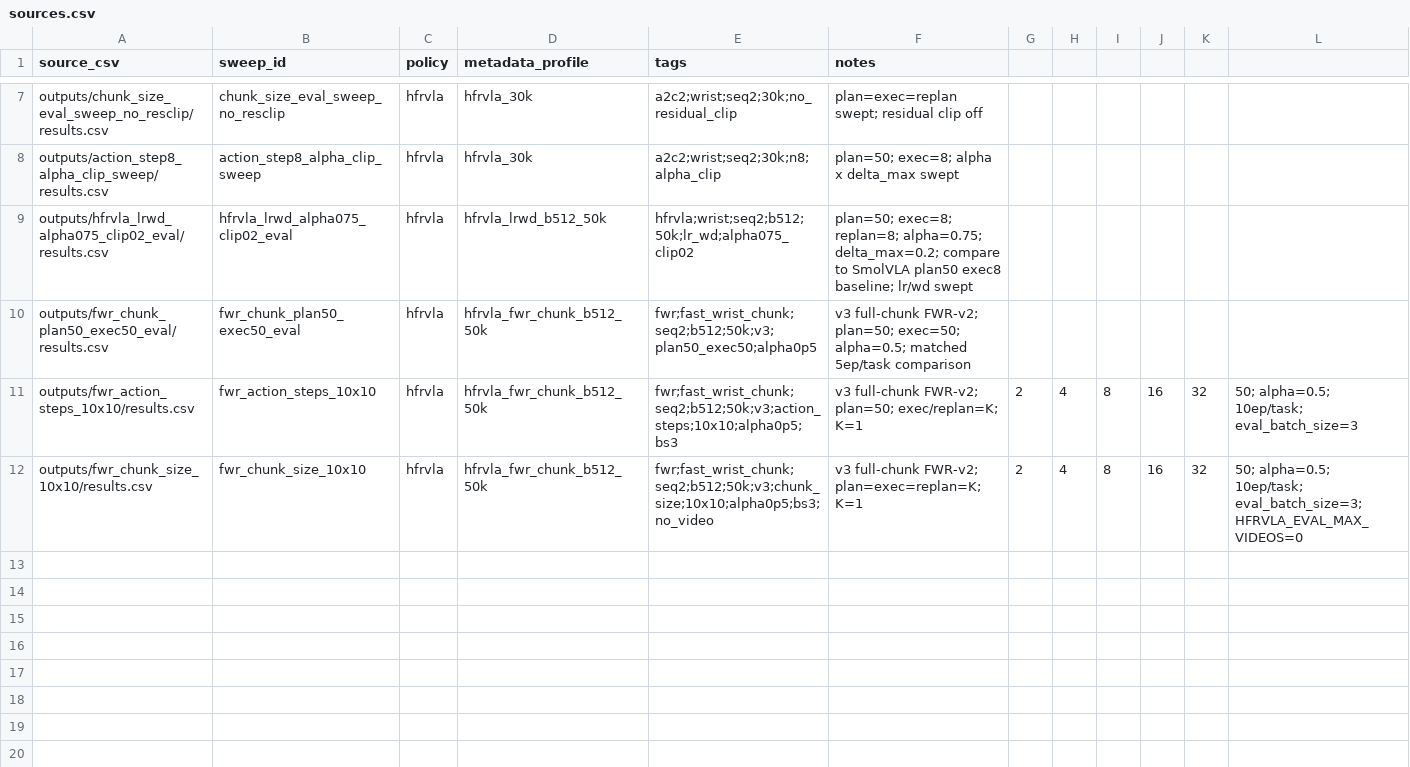
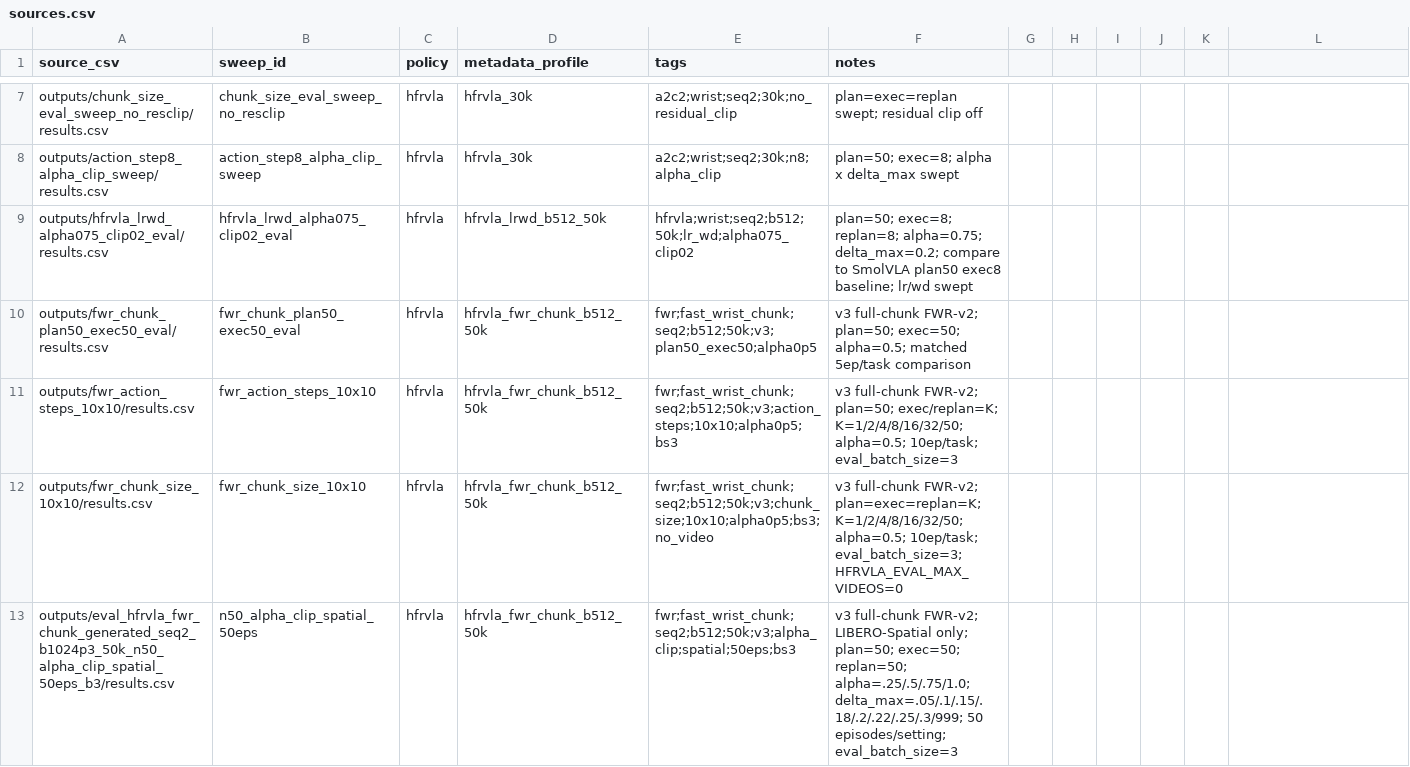
Before and after one commit to Patrick-zhuyanxun/Engram-Initialized-Flow-Matching-code, a CSV file: Hierachical_fast_reactive/experiments/eval_registry/sources.csv, drawn as a sheet; only a part is shown, gaps mark what is left out.

Commit message:
Add n50 alpha clip heatmap dashboard

```diff
--- a/Hierachical_fast_reactive/experiments/eval_registry/sources.csv
+++ b/Hierachical_fast_reactive/experiments/eval_registry/sources.csv
@@ -10,3 +10,4 @@ outputs/hfrvla_lrwd_alpha075_clip02_eval/results.csv,hfrvla_lrwd_alpha075_clip02
 outputs/fwr_chunk_plan50_exec50_eval/results.csv,fwr_chunk_plan50_exec50_eval,hfrvla,hfrvla_fwr_chunk_b512_50k,fwr;fast_wrist_chunk;seq2;b512;50k;v3;plan50_exec50;alpha0p5,v3 full-chunk FWR-v2; plan=50; exec=50; alpha=0.5; matched 5ep/task comparison
-outputs/fwr_action_steps_10x10/results.csv,fwr_action_steps_10x10,hfrvla,hfrvla_fwr_chunk_b512_50k,fwr;fast_wrist_chunk;seq2;b512;50k;v3;action_steps;10x10;alpha0p5;bs3,v3 full-chunk FWR-v2; plan=50; exec/replan=K; K=1,2,4,8,16,32,50; alpha=0.5; 10ep/task; eval_batch_size=3
-outputs/fwr_chunk_size_10x10/results.csv,fwr_chunk_size_10x10,hfrvla,hfrvla_fwr_chunk_b512_50k,fwr;fast_wrist_chunk;seq2;b512;50k;v3;chunk_size;10x10;alpha0p5;bs3;no_video,v3 full-chunk FWR-v2; plan=exec=replan=K; K=1,2,4,8,16,32,50; alpha=0.5; 10ep/task; eval_batch_size=3; HFRVLA_EVAL_MAX_VIDEOS=0
+outputs/fwr_action_steps_10x10/results.csv,fwr_action_steps_10x10,hfrvla,hfrvla_fwr_chunk_b512_50k,fwr;fast_wrist_chunk;seq2;b512;50k;v3;action_steps;10x10;alpha0p5;bs3,v3 full-chunk FWR-v2; plan=50; exec/replan=K; K=1/2/4/8/16/32/50; alpha=0.5; 10ep/task; eval_batch_size=3
+outputs/fwr_chunk_size_10x10/results.csv,fwr_chunk_size_10x10,hfrvla,hfrvla_fwr_chunk_b512_50k,fwr;fast_wrist_chunk;seq2;b512;50k;v3;chunk_size;10x10;alpha0p5;bs3;no_video,v3 full-chunk FWR-v2; plan=exec=replan=K; K=1/2/4/8/16/32/50; alpha=0.5; 10ep/task; eval_batch_size=3; HFRVLA_EVAL_MAX_VIDEOS=0
+outputs/eval_hfrvla_fwr_chunk_generated_seq2_b1024p3_50k_n50_alpha_clip_spatial_50eps_b3/results.csv,n50_alpha_clip_spatial_50eps,hfrvla,hfrvla_fwr_chunk_b512_50k,fwr;fast_wrist_chunk;seq2;b512;50k;v3;alpha_clip;spatial;50eps;bs3,v3 full-chunk FWR-v2; LIBERO-Spatial only; plan=50; exec=50; replan=50; alpha=.25/.5/.75/1.0; delta_max=.05/.1/.15/.18/.2/.22/.25/.3/999; 50 episodes/setting; eval_batch_size=3
```
Also changed, not shown: 4 other files.
